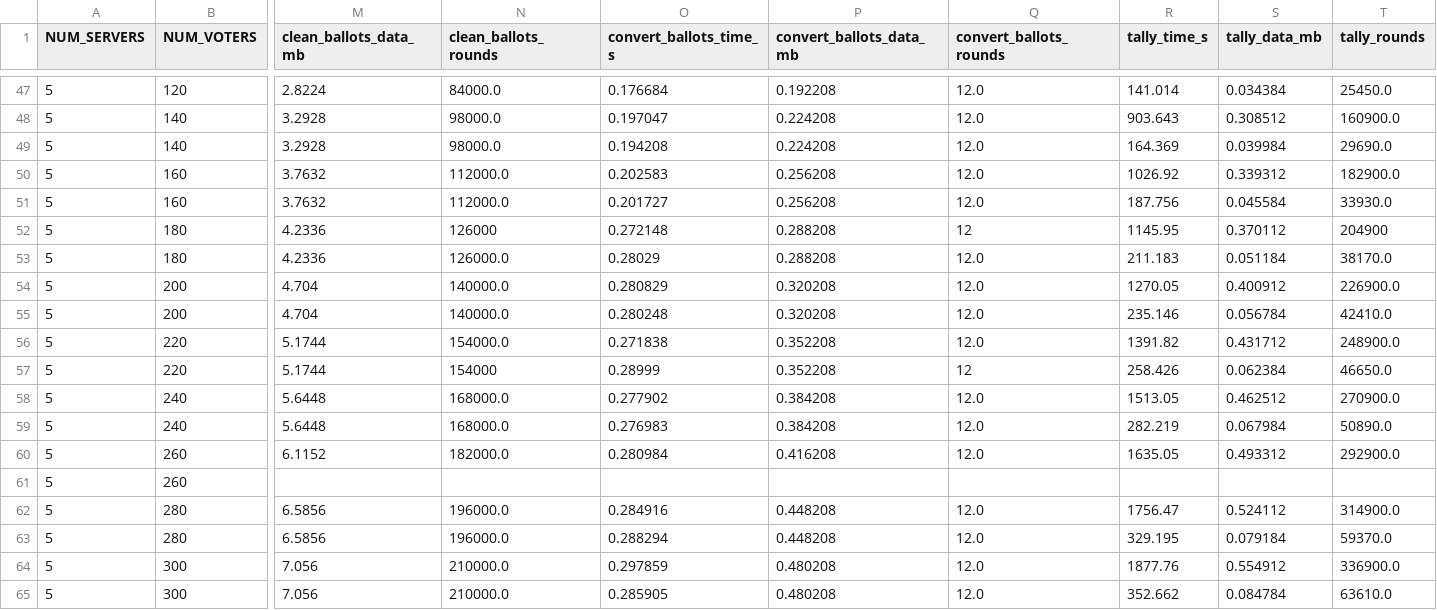
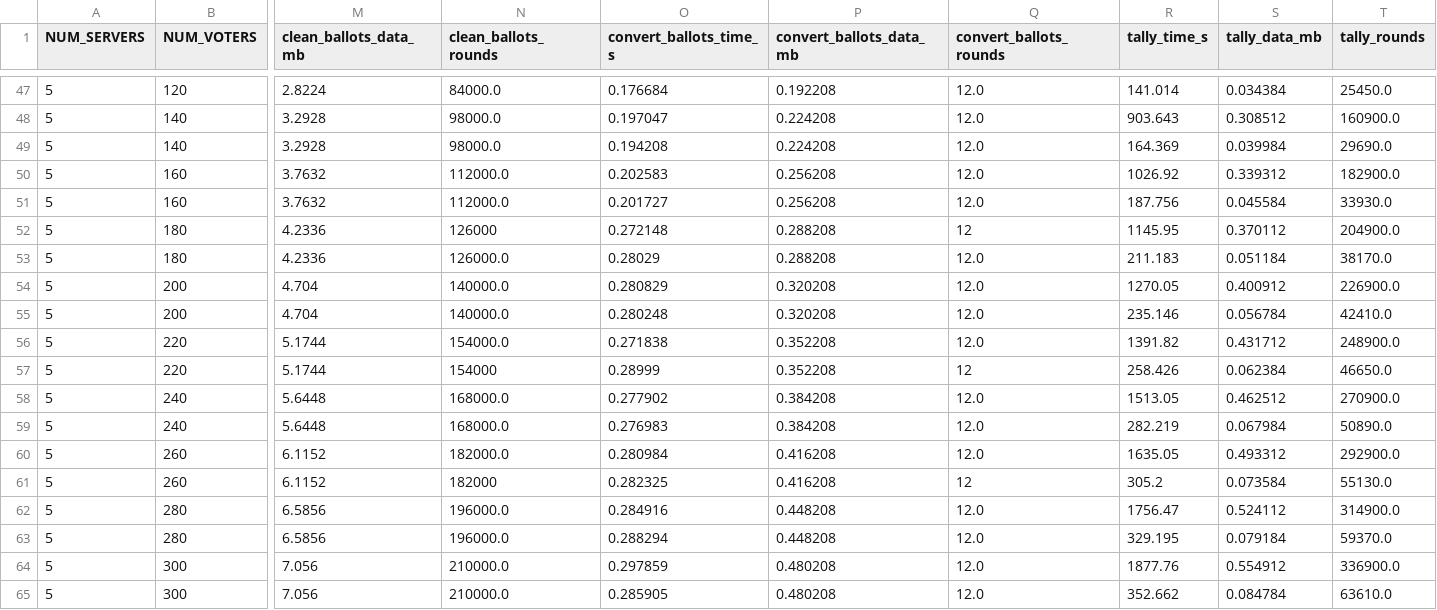
Before and after one commit to MikkelKatholm/Rank-Voting-Project, a CSV file: Code/Plot_making/mp-spdz_results_online.csv, drawn as a sheet; only a part is shown, gaps mark what is left out; removed rows and columns are numbered as before the commit, all else as after; rows hold the shown columns only; the diff names each change by its address in the sheet, - before the commit and + after, or states it on an @@ line.

Commit message:
Update files

```diff
--- a/Code/Plot_making/mp-spdz_results_online.csv
+++ b/Code/Plot_making/mp-spdz_results_online.csv
-T52 (tally_rounds): 204900
+T52 (tally_rounds): 204900.0
-row 61: 5 | 260
+row 61: 5 | 260 | 6.1152 | 182000 | 0.282325 | 0.416208 | 12 | 305.2 | 0.073584 | 55130.0
```
